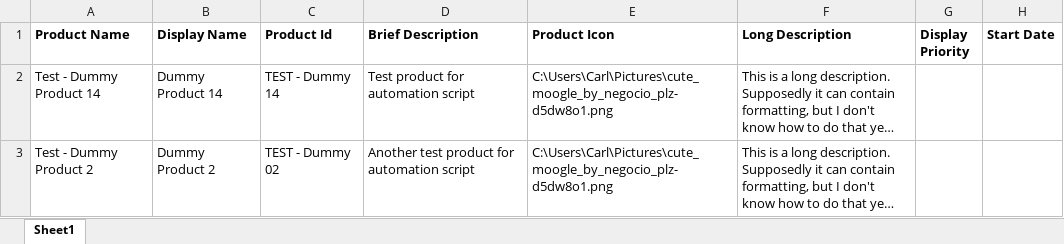
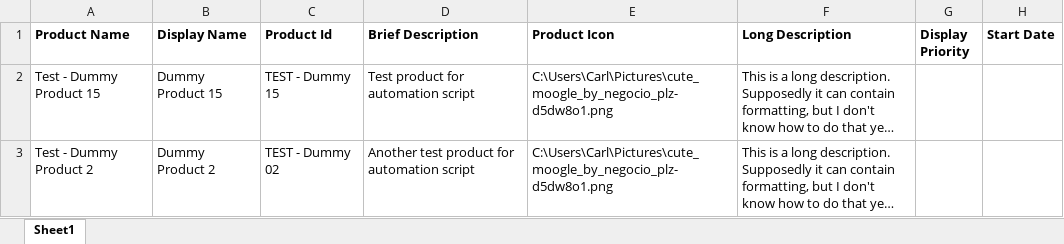
Before and after one commit to chudkins/DSF, an Excel workbook: Test_Product_List.xlsx, sheet Sheet1, drawn as a sheet; only a part is shown; long unchanged cells end in …; values as stored, in another font and other column widths than the file's, no borders; the diff names each change by its address in the sheet, - before the commit and + after, or states it on an @@ line.

```diff
--- a/Test_Product_List.xlsx (sheet Sheet1)
+++ b/Test_Product_List.xlsx (sheet Sheet1)
-A2 (Product Name): Test - Dummy Product 14
+A2 (Product Name): Test - Dummy Product 15
-B2 (Display Name): Dummy Product 14
+B2 (Display Name): Dummy Product 15
-C2 (Product Id): TEST - Dummy 14
+C2 (Product Id): TEST - Dummy 15
```
Also changed, not shown: 2 other files.
